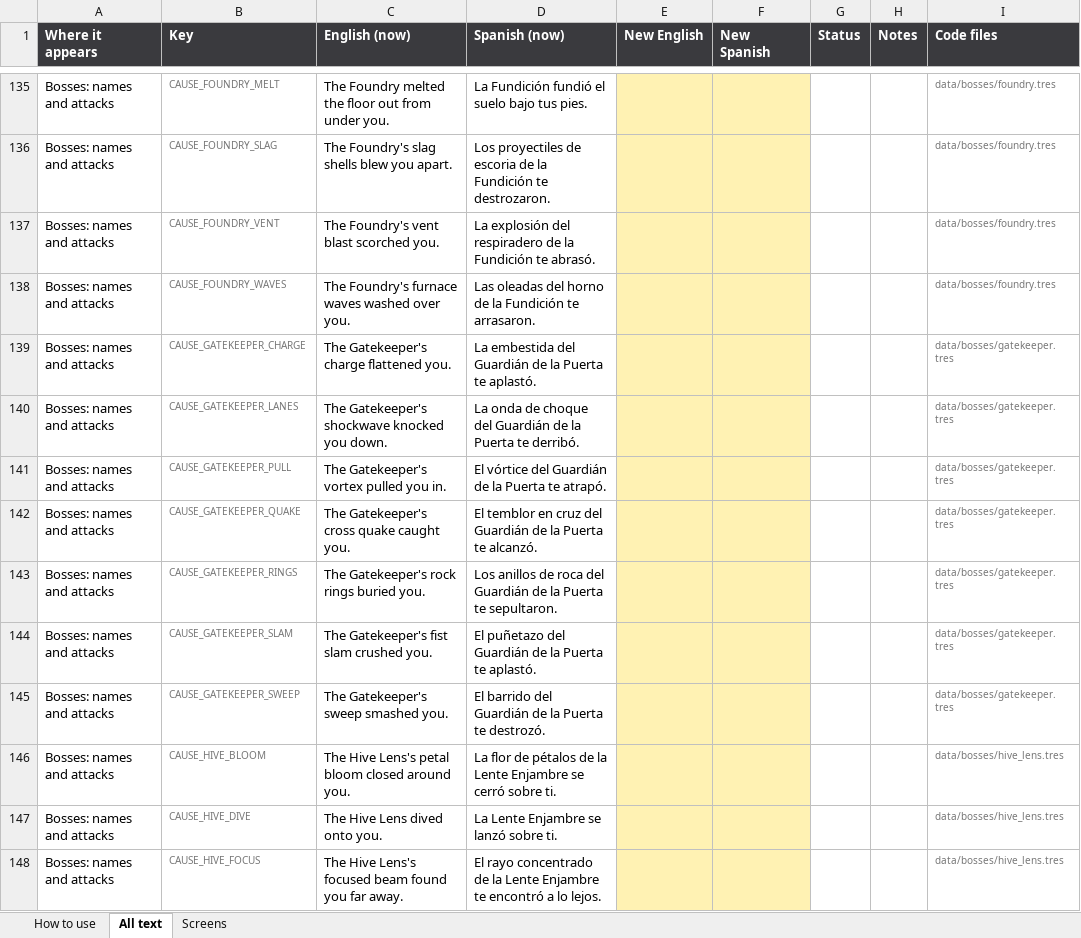
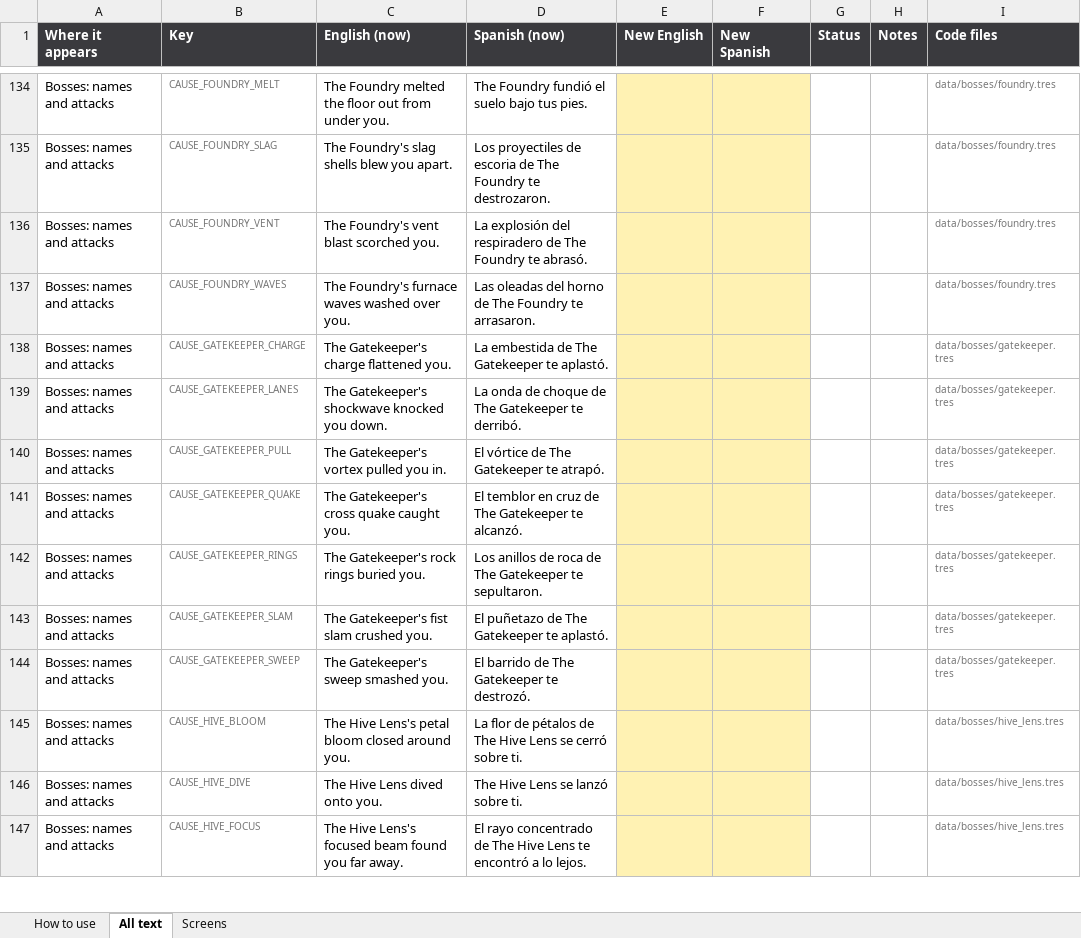
Before and after one commit to riusprime/zero-depth, an Excel workbook: docs/TEXT_REVIEW.xlsx, sheet All text, drawn as a sheet; only a part is shown, gaps mark what is left out; values as stored, in another font and other column widths than the file's, no borders; addresses are those after the commit; the diff covers the shown part only; the diff names each change by its address in the sheet, - before the commit and + after, or states it on an @@ line.

```diff
--- a/docs/TEXT_REVIEW.xlsx (sheet All text)
+++ b/docs/TEXT_REVIEW.xlsx (sheet All text)
-D134 (Spanish (now)): La Fundición fundió el suelo bajo tus pies.
+D134 (Spanish (now)): The Foundry fundió el suelo bajo tus pies.
-D135 (Spanish (now)): …escoria de la Fundición te destrozaron.
+D135 (Spanish (now)): …escoria de The Foundry te destrozaron.
-D136 (Spanish (now)): …respiradero de la Fundición te abrasó.
+D136 (Spanish (now)): …respiradero de The Foundry te abrasó.
-D137 (Spanish (now)): …horno de la Fundición te arrasaron.
+D137 (Spanish (now)): …horno de The Foundry te arrasaron.
-D138 (Spanish (now)): La embestida del Guardián de la Puerta te aplastó.
+D138 (Spanish (now)): La embestida de The Gatekeeper te aplastó.
-D139 (Spanish (now)): …de choque del Guardián de la Puerta te derribó.
+D139 (Spanish (now)): …de choque de The Gatekeeper te derribó.
-D140 (Spanish (now)): El vórtice del Guardián de la Puerta te atrapó.
+D140 (Spanish (now)): El vórtice de The Gatekeeper te atrapó.
-D141 (Spanish (now)): …en cruz del Guardián de la Puerta te alcanzó.
+D141 (Spanish (now)): …en cruz de The Gatekeeper te alcanzó.
-D142 (Spanish (now)): …de roca del Guardián de la Puerta te sepultaron.
+D142 (Spanish (now)): …de roca de The Gatekeeper te sepultaron.
-D143 (Spanish (now)): El puñetazo del Guardián de la Puerta te aplastó.
+D143 (Spanish (now)): El puñetazo de The Gatekeeper te aplastó.
-D144 (Spanish (now)): El barrido del Guardián de la Puerta te destrozó.
+D144 (Spanish (now)): El barrido de The Gatekeeper te destrozó.
-D145 (Spanish (now)): …pétalos de la Lente Enjambre se cerró…
+D145 (Spanish (now)): …pétalos de The Hive Lens se cerró…
-D146 (Spanish (now)): La Lente Enjambre se lanzó sobre ti.
+D146 (Spanish (now)): The Hive Lens se lanzó sobre ti.
-D147 (Spanish (now)): …concentrado de la Lente Enjambre te encontró…
+D147 (Spanish (now)): …concentrado de The Hive Lens te encontró…
```
Also changed, not shown: 11 removed rows and 158 edited cells elsewhere in this sheet, sheet Screens, sheet How to use, 40 other files.
